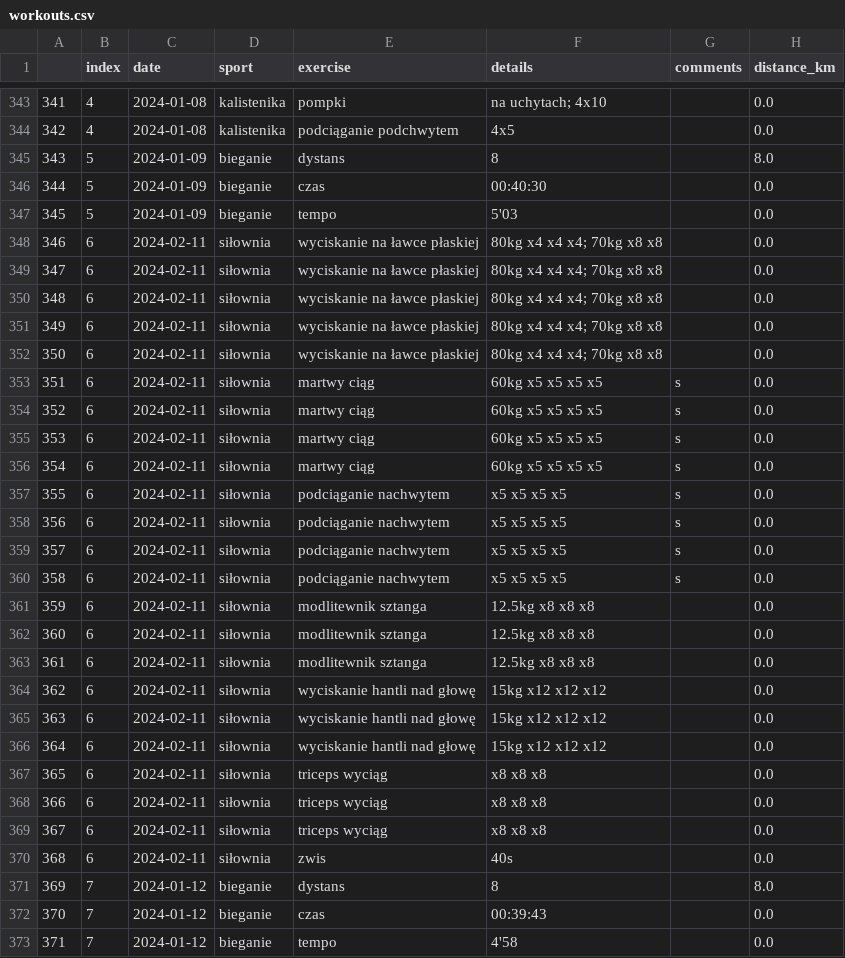
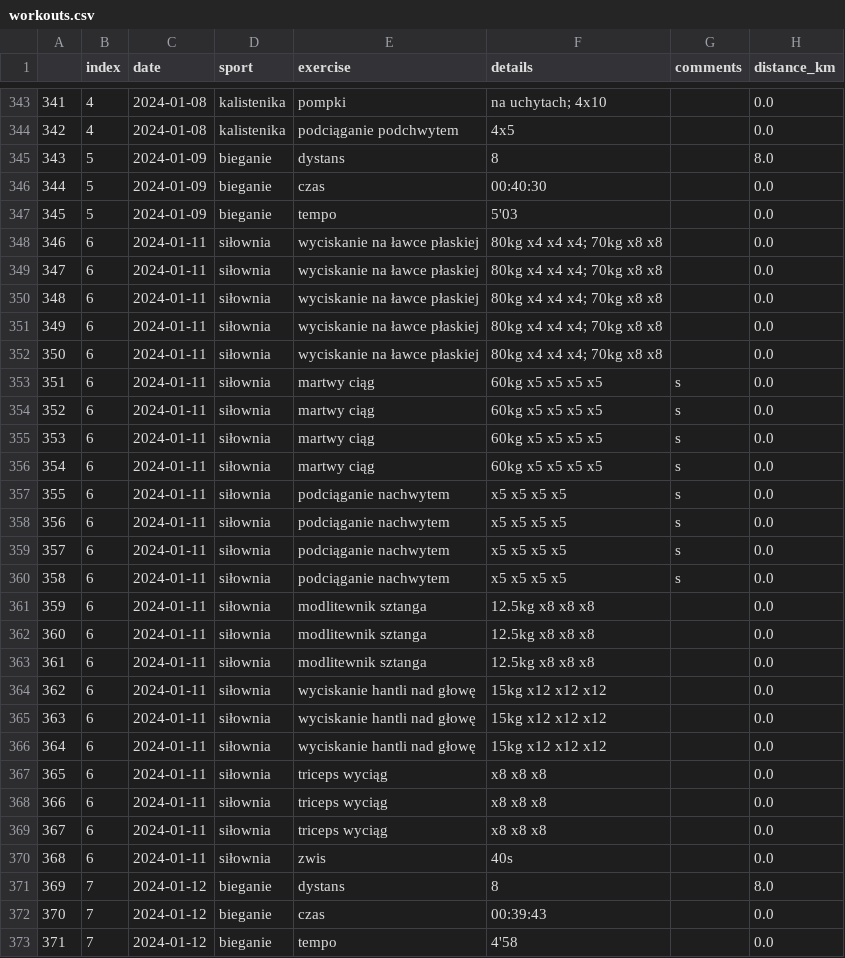
Before and after one commit to przemekolender/SportTracker, a CSV file: files/workouts.csv, drawn as a sheet; only a part is shown, gaps mark what is left out; the diff covers the shown part only; the diff names each change by its address in the sheet, - before the commit and + after, or states it on an @@ line.

```diff
--- a/files/workouts.csv
+++ b/files/workouts.csv
-C348:C370 (date): 2024-02-11
+C348:C370 (date): 2024-01-11
```
Also changed, not shown: 17 edited cells elsewhere in this file, files/calendar.csv.
